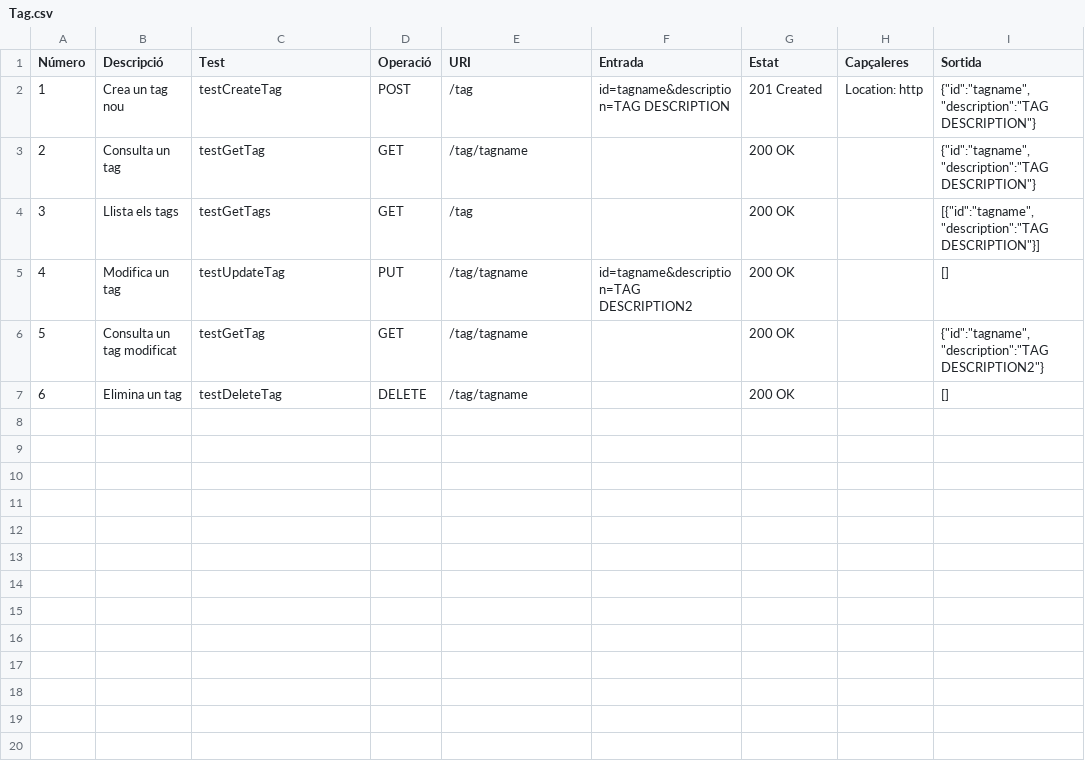
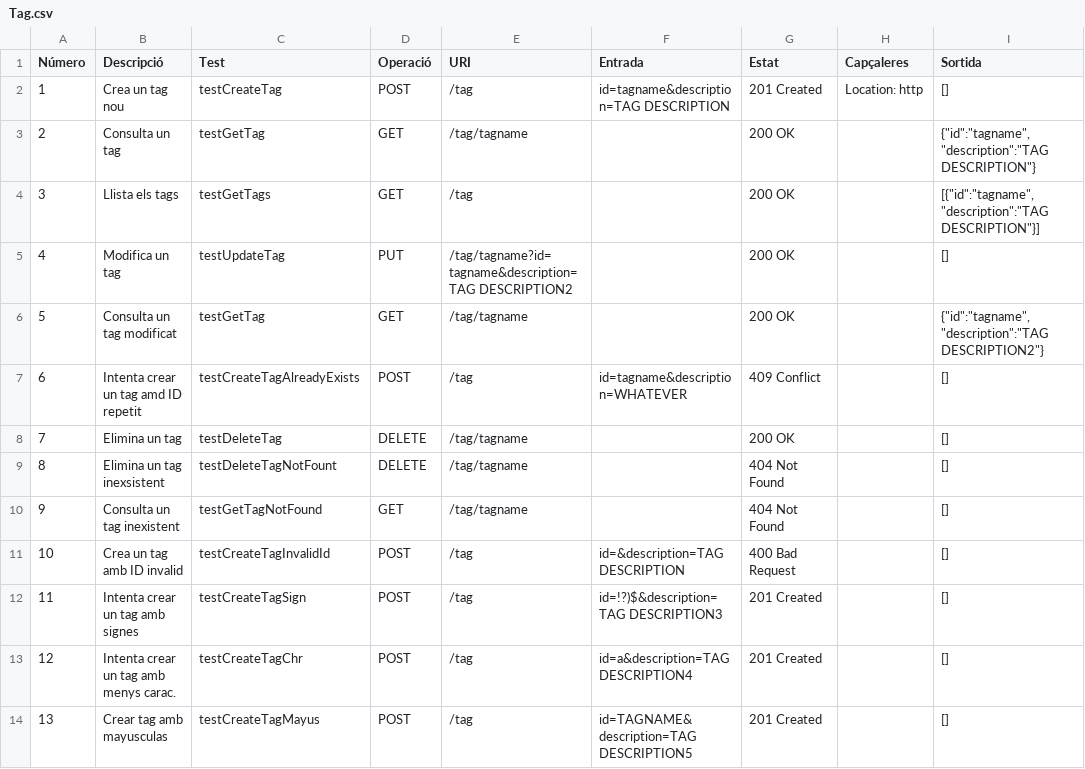
Before and after one commit to UPC/smeagol-perl, a CSV file: doc/api/Tag.csv, drawn as a sheet; addresses are those after the commit; the diff names each change by its address in the sheet, - before the commit and + after, or states it on an @@ line.

```diff
--- a/doc/api/Tag.csv
+++ b/doc/api/Tag.csv
-I2 (Sortida): {"id":"tagname","description":"TAG DESCRIPTION"}
+I2 (Sortida): []
-E5 (URI): /tag/tagname
+E5 (URI): /tag/tagname?id=tagname&description=TAG DESCRIPTION2
-F5 (Entrada): id=tagname&description=TAG DESCRIPTION2
+F5 (Entrada): (empty)
+row 7: 6 | Intenta crear un tag amd ID repetit | testCreateTagAlreadyExists | POST | /tag | id=tagname&description=WHATEVER | 409 Conflict |  | []
@@ column A (Número) renumbered in row 8 @@
+row 9: 8 | Elimina un tag inexsistent | testDeleteTagNotFount | DELETE | /tag/tagname |  | 404 Not Found |  | []
+row 10: 9 | Consulta un tag inexistent | testGetTagNotFound | GET | /tag/tagname |  | 404 Not Found |  | []
+row 11: 10 | Crea un tag amb ID invalid | testCreateTagInvalidId | POST | /tag | id=&description=TAG DESCRIPTION | 400 Bad Request |  | []
+row 12: 11 | Intenta crear un tag amb signes | testCreateTagSign | POST | /tag | id=!?)$&description=TAG DESCRIPTION3 | 201 Created |  | []
+row 13: 12 | Intenta crear un tag amb menys carac. | testCreateTagChr | POST | /tag | id=a&description=TAG DESCRIPTION4 | 201 Created |  | []
+row 14: 13 | Crear tag amb mayusculas | testCreateTagMayus | POST | /tag | id=TAGNAME&description=TAG DESCRIPTION5 | 201 Created |  | []
```
